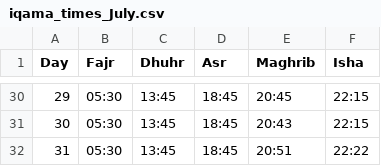
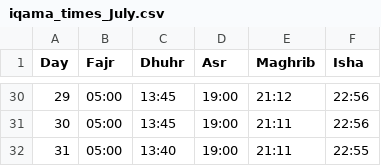
Before and after one commit to MuhammadElsoukkary/PrayerTimesScraper, a CSV file: prayer_times/iqama_times_July.csv, drawn as a sheet; only a part is shown, gaps mark what is left out; the diff covers the shown part only.

```diff
--- a/prayer_times/iqama_times_July.csv
+++ b/prayer_times/iqama_times_July.csv
@@ -30,3 +30,3 @@ Day,Fajr,Dhuhr,Asr,Maghrib,Isha
-29,05:30,13:45,18:45,20:45,22:15
-30,05:30,13:45,18:45,20:43,22:15
-31,05:30,13:45,18:45,20:51,22:22
+29,05:00,13:45,19:00,21:12,22:56
+30,05:00,13:45,19:00,21:11,22:56
+31,05:00,13:40,19:00,21:11,22:55
```
Also changed, not shown: 120 edited cells elsewhere in this file, prayer_times/athan_times_July.csv.
